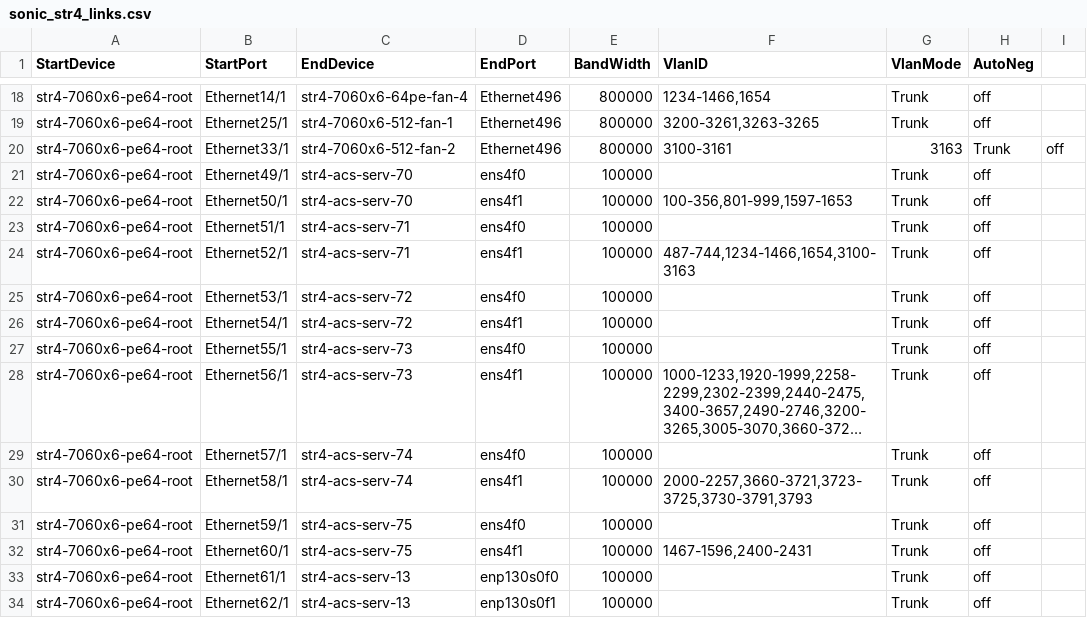
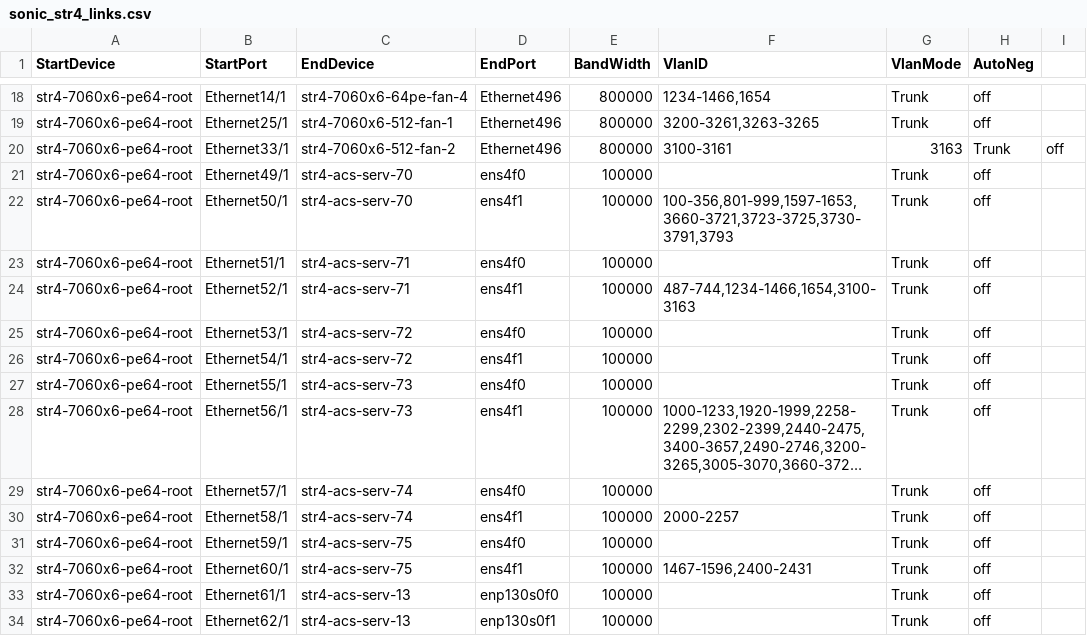
Before and after one commit to Pterosaur/sonic-mgmt, a CSV file: ansible/files/sonic_str4_links.csv, drawn as a sheet; only a part is shown, gaps mark what is left out; long unchanged cells end in …; the diff names each change by its address in the sheet, - before the commit and + after, or states it on an @@ line.

```diff
--- a/ansible/files/sonic_str4_links.csv
+++ b/ansible/files/sonic_str4_links.csv
-F22 (VlanID): 100-356,801-999,1597-1653
+F22 (VlanID): 100-356,801-999,1597-1653,3660-3721,3723-3725,3730-3791,3793
-F30 (VlanID): 2000-2257,3660-3721,3723-3725,3730-3791,3793
+F30 (VlanID): 2000-2257
```
Also changed, not shown: 2 other files.
